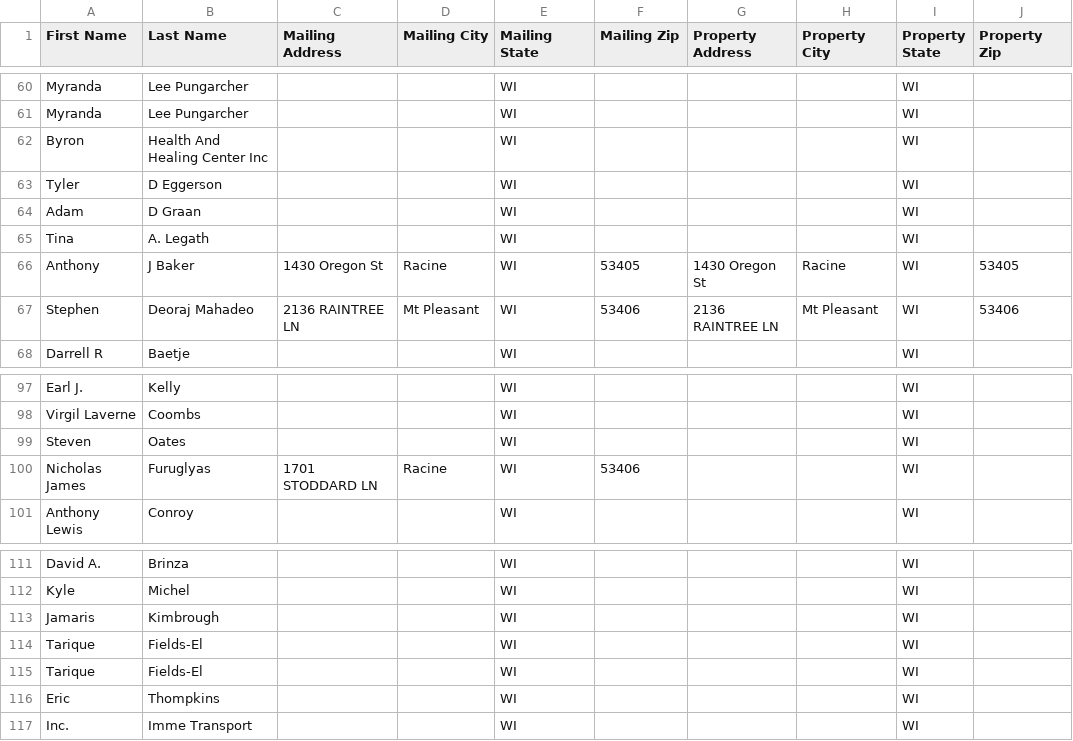
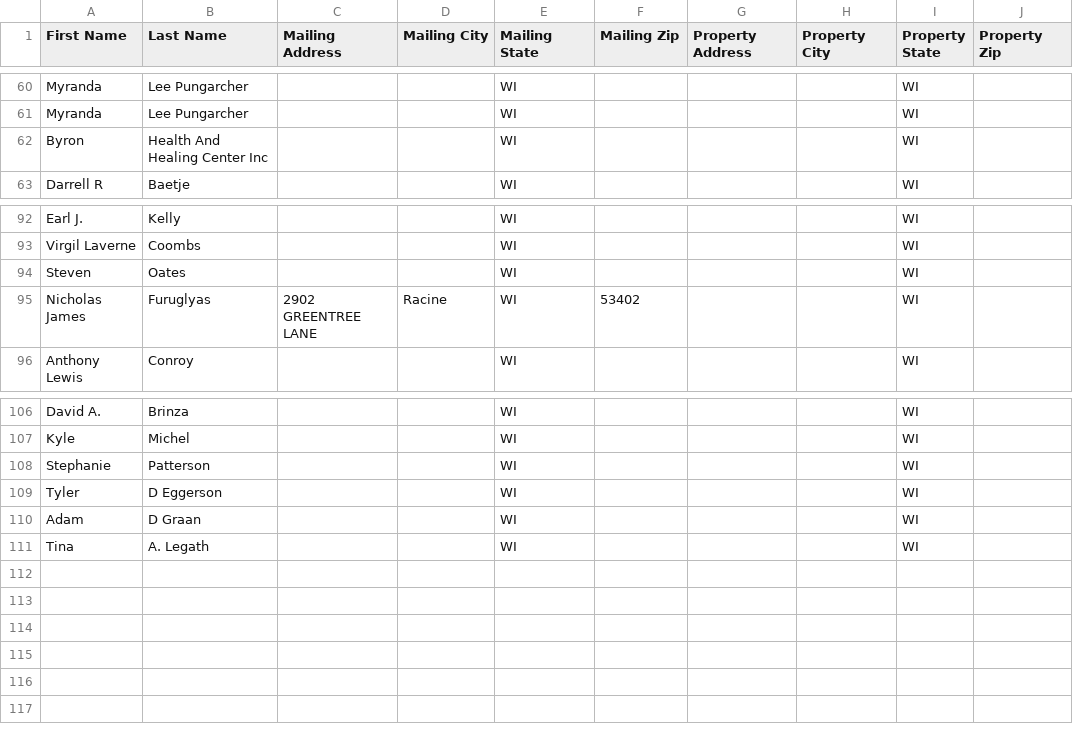
Before and after one commit to Sellmyhousefast247/Racine-leads, a CSV file: data/skiptrace_export.csv, drawn as a sheet; only a part is shown, gaps mark what is left out; the diff covers the shown part only.

```diff
--- a/data/skiptrace_export.csv
+++ b/data/skiptrace_export.csv
@@ -62,7 +62,2 @@ Myranda,Lee Pungarcher,,,WI,,,,WI,
 Byron,Health And Healing Center Inc,,,WI,,,,WI,
-Tyler,D Eggerson,,,WI,,,,WI,
-Adam,D Graan,,,WI,,,,WI,
-Tina,A. Legath,,,WI,,,,WI,
-Anthony,J Baker,1430 Oregon St,Racine,WI,53405,1430 Oregon St,Racine,WI,53405
-Stephen,Deoraj Mahadeo,2136 RAINTREE LN,Mt Pleasant,WI,53406,2136 RAINTREE LN,Mt Pleasant,WI,53406
 Darrell R,Baetje,,,WI,,,,WI,
@@ -99,3 +94,3 @@ Virgil Laverne,Coombs,,,WI,,,,WI,
 Steven,Oates,,,WI,,,,WI,
-Nicholas James,Furuglyas,1701 STODDARD LN,Racine,WI,53406,,,WI,
+Nicholas James,Furuglyas,2902 GREENTREE LANE,Racine,WI,53402,,,WI,
 Anthony Lewis,Conroy,,,WI,,,,WI,
@@ -112,6 +107,5 @@ David A.,Brinza,,,WI,,,,WI,
 Kyle,Michel,,,WI,,,,WI,
-Jamaris,Kimbrough,,,WI,,,,WI,
-Tarique,Fields-El,,,WI,,,,WI,
-Tarique,Fields-El,,,WI,,,,WI,
-Eric,Thompkins,,,WI,,,,WI,
-Inc.,Imme Transport,,,WI,,,,WI,
+Stephanie,Patterson,,,WI,,,,WI,
+Tyler,D Eggerson,,,WI,,,,WI,
+Adam,D Graan,,,WI,,,,WI,
+Tina,A. Legath,,,WI,,,,WI,
```
Also changed, not shown: 2 added rows, 2 removed rows, 28 moved rows and 3 edited cells elsewhere in this file, data/ghl_export.csv, 3 other files.
